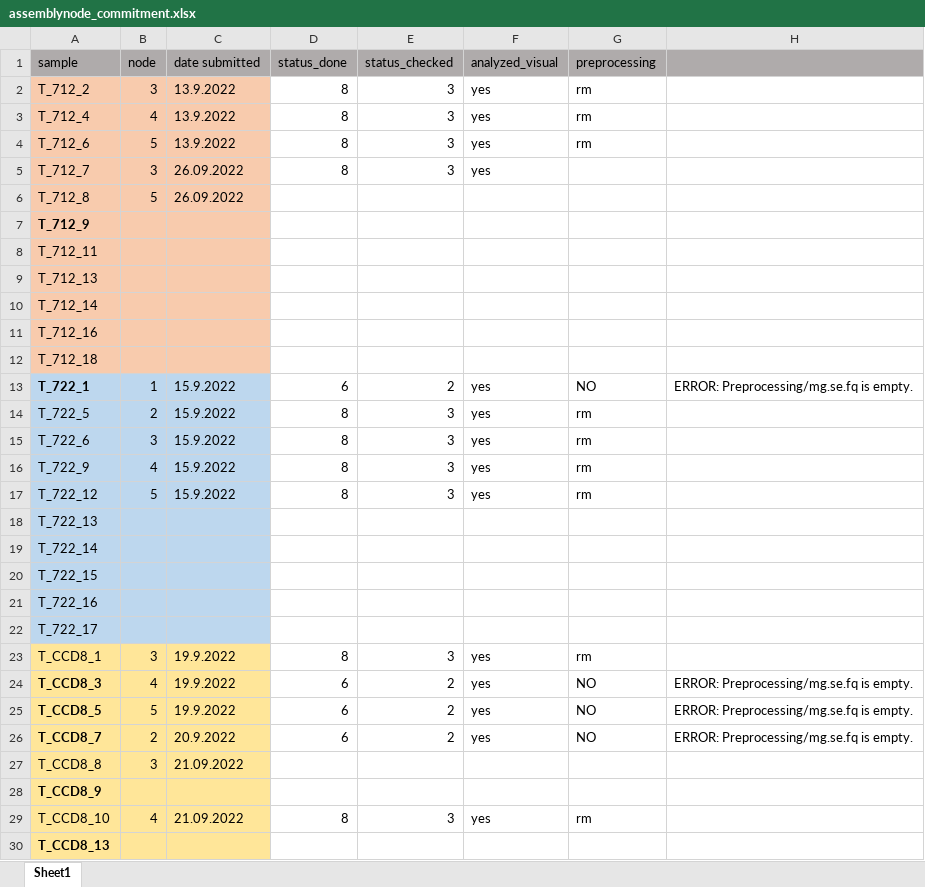
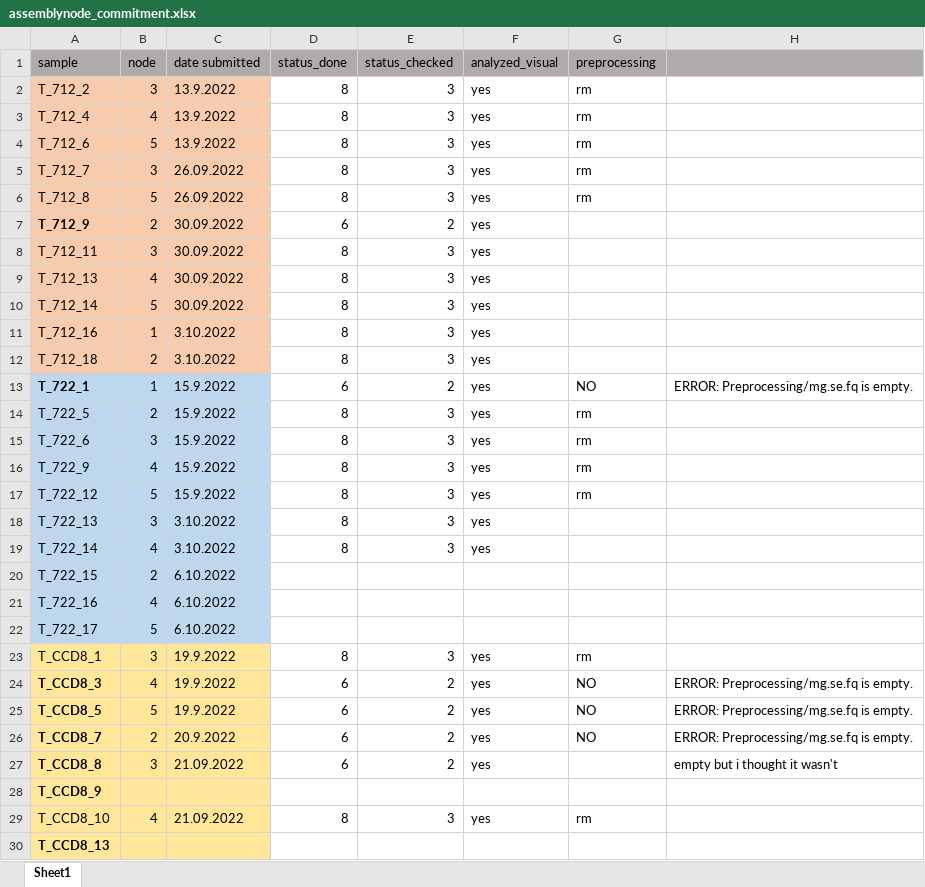
Before and after one commit to susylpzly/tomato-rhizosphere, an Excel workbook: assemblynode_commitment.xlsx, sheet Sheet1, drawn as a sheet; only a part is shown; values as stored, in another font and other column widths than the file's, no borders; the diff names each change by its address in the sheet, - before the commit and + after, or states it on an @@ line.

```diff
--- a/assemblynode_commitment.xlsx (sheet Sheet1)
+++ b/assemblynode_commitment.xlsx (sheet Sheet1)
-G5:G6 (preprocessing): (empty)
+G5:G6 (preprocessing): rm
-D6 (status_done): (empty)
+D6 (status_done): 8
-E6 (status_checked): (empty)
+E6 (status_checked): 3
-F6:F12 (analyzed_visual): (empty)
+F6:F12 (analyzed_visual): yes
-B7 (node): (empty)
+B7 (node): 2
-C7:C10 (date submitted): (empty)
+C7:C10 (date submitted): 30.09.2022
-D7 (status_done): (empty)
+D7 (status_done): 6
-E7 (status_checked): (empty)
+E7 (status_checked): 2
-B8 (node): (empty)
+B8 (node): 3
-D8:D12 (status_done): (empty)
+D8:D12 (status_done): 8
-E8:E12 (status_checked): (empty)
+E8:E12 (status_checked): 3
-B9 (node): (empty)
+B9 (node): 4
-B10 (node): (empty)
+B10 (node): 5
-B11 (node): (empty)
+B11 (node): 1
-C11:C12 (date submitted): (empty)
+C11:C12 (date submitted): 3.10.2022
-B12 (node): (empty)
+B12 (node): 2
-B18 (node): (empty)
+B18 (node): 3
-C18:C19 (date submitted): (empty)
+C18:C19 (date submitted): 3.10.2022
-D18:D19 (status_done): (empty)
+D18:D19 (status_done): 8
-E18:E19 (status_checked): (empty)
+E18:E19 (status_checked): 3
-F18:F19 (analyzed_visual): (empty)
+F18:F19 (analyzed_visual): yes
-B19 (node): (empty)
+B19 (node): 4
-B20 (node): (empty)
+B20 (node): 2
-C20:C22 (date submitted): (empty)
+C20:C22 (date submitted): 6.10.2022
-B21 (node): (empty)
+B21 (node): 4
-B22 (node): (empty)
+B22 (node): 5
-A27 bold: off
+A27 bold: on
-D27 (status_done): (empty)
+D27 (status_done): 6
-E27 (status_checked): (empty)
+E27 (status_checked): 2
-F27 (analyzed_visual): (empty)
+F27 (analyzed_visual): yes
-H27: (empty)
+H27: empty but i thought it wasn't
```
Also changed, not shown: 7 other files.
